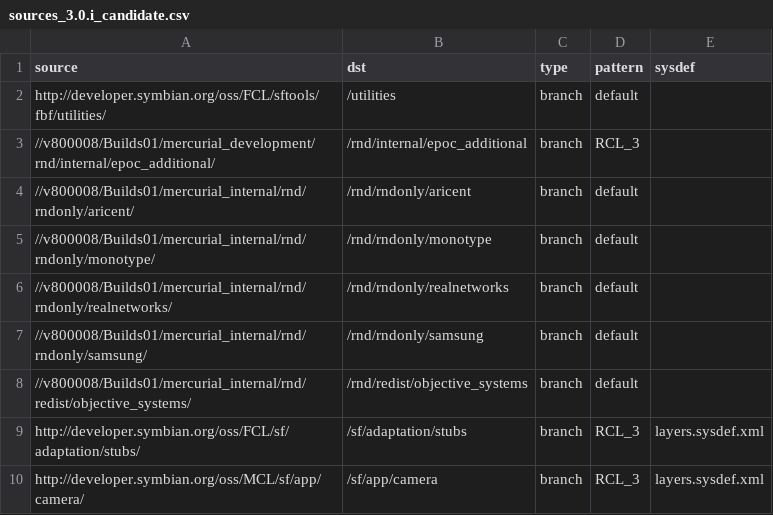
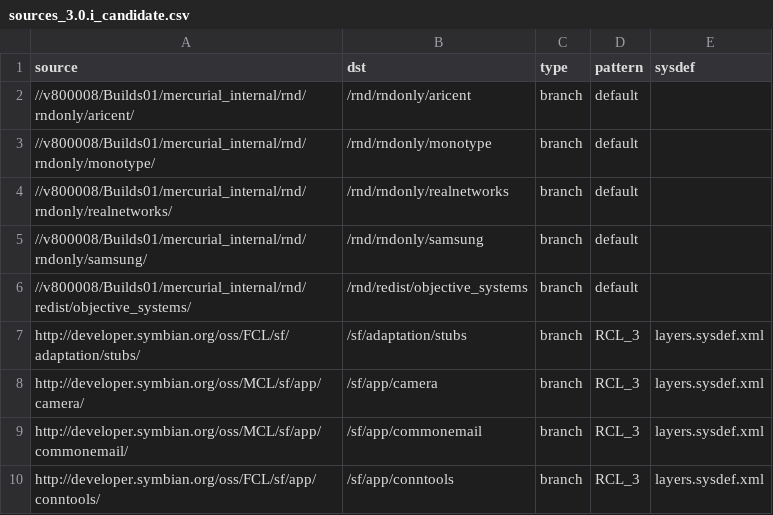
Before and after one commit to SymbianSource/oss.FCL.sftools.fbf.projects.platforms, a CSV file: symbian3/single/sources_3.0.i_candidate.csv, drawn as a sheet; only a part is shown; the shorter side is filled out with more unchanged rows.

Commit message:
Remove epoc_additional and utilities from sources_3.0.i_candidate.csv

```diff
--- a/symbian3/single/sources_3.0.i_candidate.csv
+++ b/symbian3/single/sources_3.0.i_candidate.csv
@@ -1,4 +1,2 @@
 source,dst,type,pattern,sysdef
-http://developer.symbian.org/oss/FCL/sftools/fbf/utilities/,/utilities,branch,default,
-//v800008/Builds01/mercurial_development/rnd/internal/epoc_additional/,/rnd/internal/epoc_additional,branch,RCL_3,
 //v800008/Builds01/mercurial_internal/rnd/rndonly/aricent/,/rnd/rndonly/aricent,branch,default,
```
